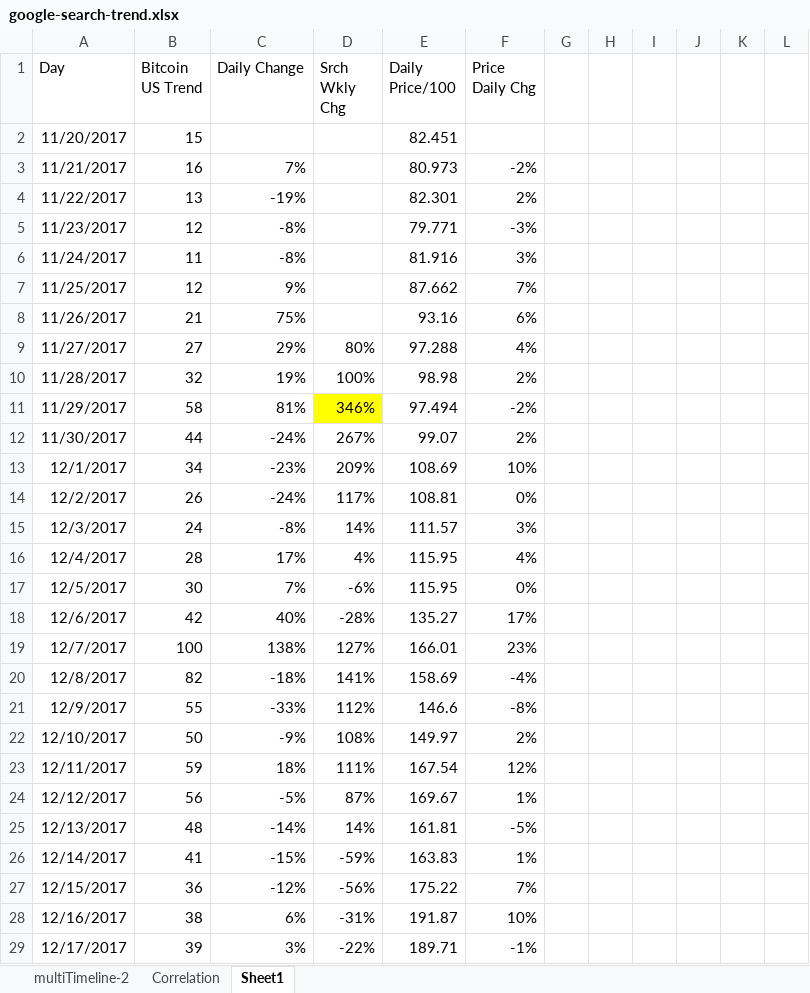
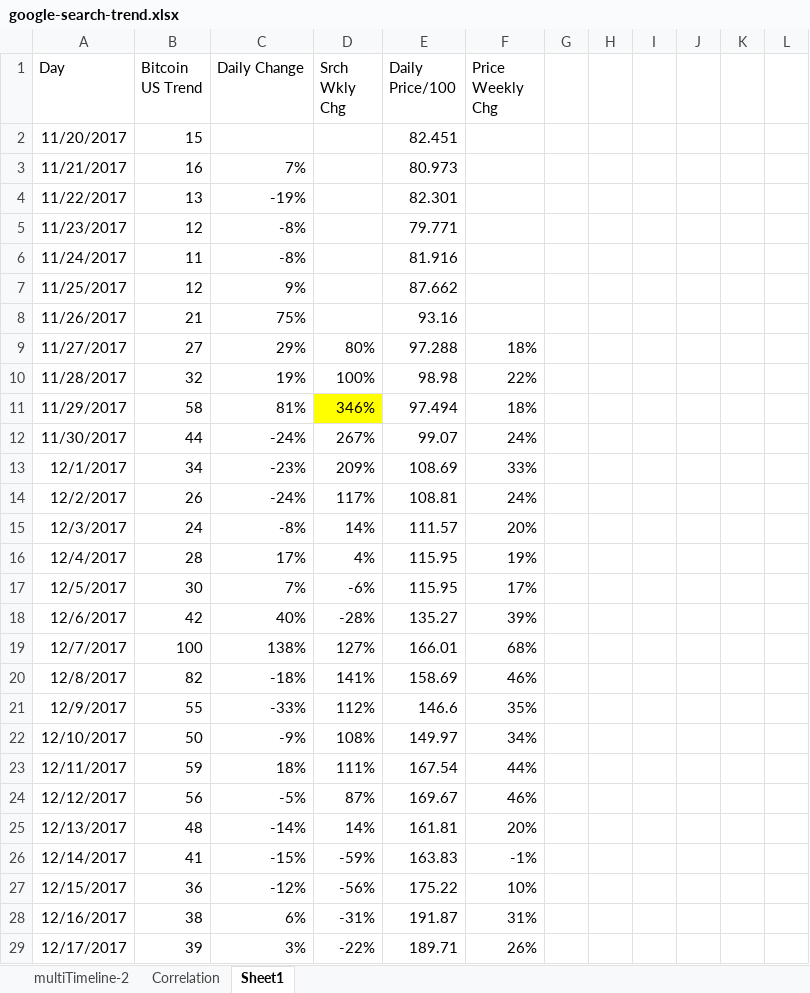
Before and after one commit to pwidhalm/capstone, an Excel workbook: data/google-search-trend.xlsx, sheet Sheet1, drawn as a sheet; only a part is shown; values as stored, in another font and other column widths than the file's, no borders; charts and pictures not drawn; the diff covers the shown part only; the diff names each change by its address in the sheet, - before the commit and + after, or states it on an @@ line.

```diff
--- a/data/google-search-trend.xlsx (sheet Sheet1)
+++ b/data/google-search-trend.xlsx (sheet Sheet1)
-F1: Price Daily Chg
+F1: Price Weekly Chg
-F3 (Price Weekly Chg): -2%
+F3 (Price Weekly Chg): (empty)
-F4 (Price Weekly Chg): 2%
+F4 (Price Weekly Chg): (empty)
-F5 (Price Weekly Chg): -3%
+F5 (Price Weekly Chg): (empty)
-F6 (Price Weekly Chg): 3%
+F6 (Price Weekly Chg): (empty)
-F7 (Price Weekly Chg): 7%
+F7 (Price Weekly Chg): (empty)
-F8 (Price Weekly Chg): 6%
+F8 (Price Weekly Chg): (empty)
-F9 (Price Weekly Chg): 4%
+F9 (Price Weekly Chg): 18%
-F10 (Price Weekly Chg): 2%
+F10 (Price Weekly Chg): 22%
-F11 (Price Weekly Chg): -2%
+F11 (Price Weekly Chg): 18%
-F12 (Price Weekly Chg): 2%
+F12 (Price Weekly Chg): 24%
-F13 (Price Weekly Chg): 10%
+F13 (Price Weekly Chg): 33%
-F14 (Price Weekly Chg): 0%
+F14 (Price Weekly Chg): 24%
-F15 (Price Weekly Chg): 3%
+F15 (Price Weekly Chg): 20%
-F16 (Price Weekly Chg): 4%
+F16 (Price Weekly Chg): 19%
-F17 (Price Weekly Chg): 0%
+F17 (Price Weekly Chg): 17%
-F18 (Price Weekly Chg): 17%
+F18 (Price Weekly Chg): 39%
-F19 (Price Weekly Chg): 23%
+F19 (Price Weekly Chg): 68%
-F20 (Price Weekly Chg): -4%
+F20 (Price Weekly Chg): 46%
-F21 (Price Weekly Chg): -8%
+F21 (Price Weekly Chg): 35%
-F22 (Price Weekly Chg): 2%
+F22 (Price Weekly Chg): 34%
-F23 (Price Weekly Chg): 12%
+F23 (Price Weekly Chg): 44%
-F24 (Price Weekly Chg): 1%
+F24 (Price Weekly Chg): 46%
-F25 (Price Weekly Chg): -5%
+F25 (Price Weekly Chg): 20%
-F26 (Price Weekly Chg): 1%
+F26 (Price Weekly Chg): -1%
-F27 (Price Weekly Chg): 7%
+F27 (Price Weekly Chg): 10%
-F28 (Price Weekly Chg): 10%
+F28 (Price Weekly Chg): 31%
-F29 (Price Weekly Chg): -1%
+F29 (Price Weekly Chg): 26%
```
Also changed, not shown: 55 edited cells elsewhere in this sheet, formulas that keep their value, charts or pictures, 1 other file.
